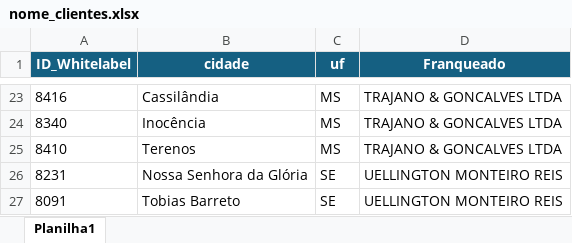
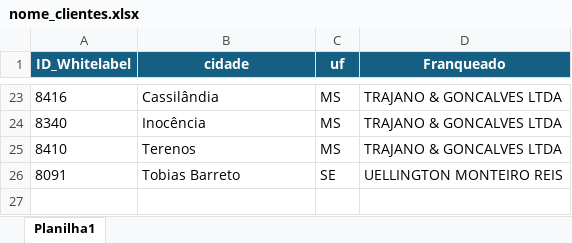
Before and after one commit to fernandosofiatti/monitoramento-camerite, an Excel workbook: nome_clientes.xlsx, sheet Planilha1, drawn as a sheet; only a part is shown, gaps mark what is left out; values as stored, in another font and other column widths than the file's, no borders; conditional formats not drawn; the diff names each change by its address in the sheet, - before the commit and + after, or states it on an @@ line.

Commit message:
Add files via upload
remoção nossa senhora da gloria

```diff
--- a/nome_clientes.xlsx (sheet Planilha1)
+++ b/nome_clientes.xlsx (sheet Planilha1)
-row 26: 8231 | Nossa Senhora da Glória | SE | UELLINGTON MONTEIRO REIS
```
